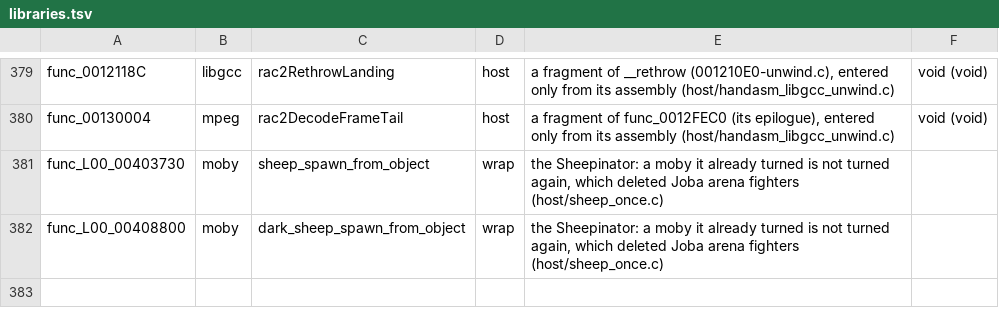
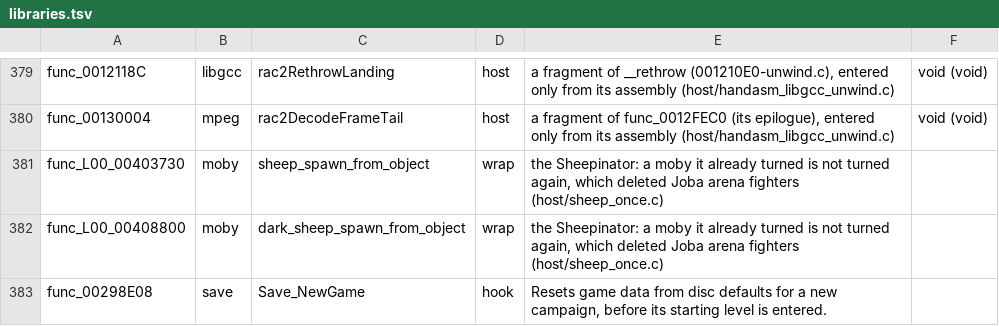
Before and after one commit to OpenRAC/OpenRAC, a TSV file: port/game/rac2-ntsc/libraries.tsv, drawn as a sheet; only a part is shown, gaps mark what is left out; the diff names each change by its address in the sheet, - before the commit and + after, or states it on an @@ line.

```diff
--- a/port/game/rac2-ntsc/libraries.tsv
+++ b/port/game/rac2-ntsc/libraries.tsv
+row 383: func_00298E08 | save | Save_NewGame | hook | Resets game data from disc defaults for a new campaign, before its starting level is entered.
```
Also changed, not shown: port/game/rac2-pal/libraries.tsv, port/game/rac2/parity.tsv, 14 other files.
